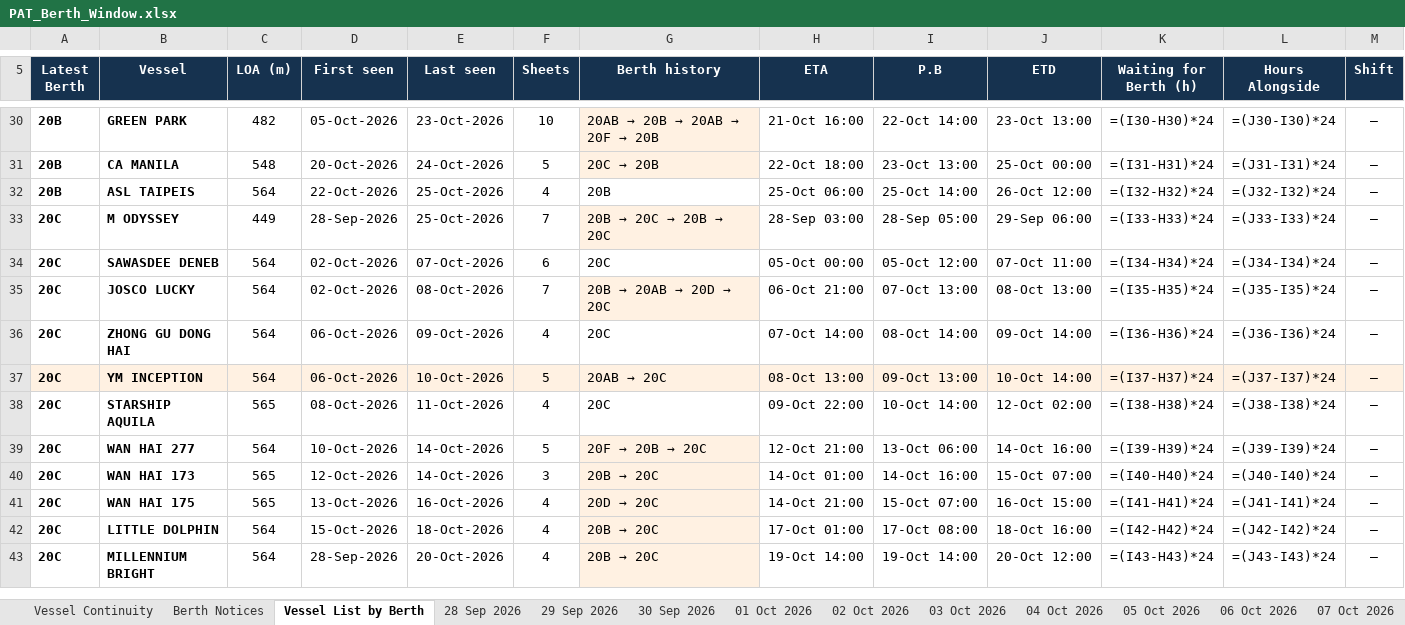
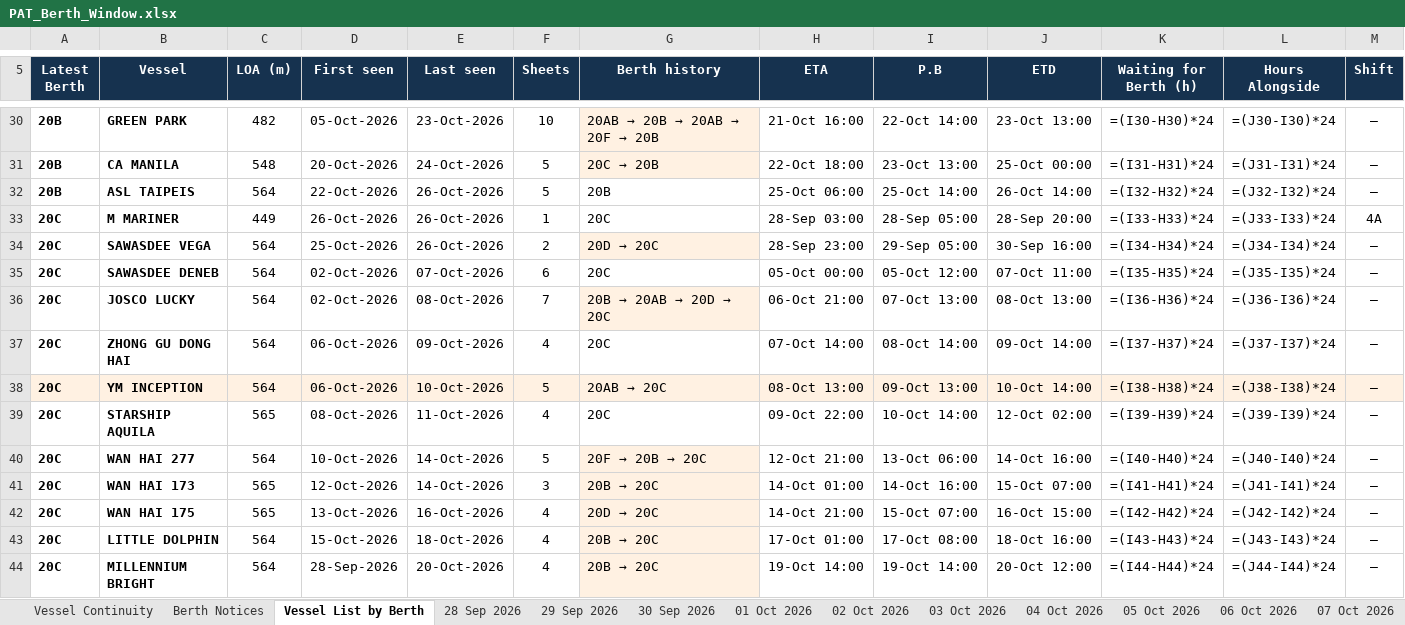
Before and after one commit to sirichai1265/PAT-BERTH, an Excel workbook: PAT_Berth_Window.xlsx, sheet Vessel List by Berth, drawn as a sheet; only a part is shown, gaps mark what is left out; values as stored, in another font and other column widths than the file's, no borders; formulas without a stored value are shown as written; addresses are those after the commit; rows hold the shown columns only; the diff covers the shown part only; the diff names each change by its address in the sheet, - before the commit and + after, or states it on an @@ line.

```diff
--- a/PAT_Berth_Window.xlsx (sheet Vessel List by Berth)
+++ b/PAT_Berth_Window.xlsx (sheet Vessel List by Berth)
-E32:E33 (Last seen): 25-Oct-2026
+E32:E33 (Last seen): 26-Oct-2026
-F32 (Sheets): 4
+F32 (Sheets): 5
-J32 (ETD): 26-Oct 12:00
+J32 (ETD): 26-Oct 14:00
-B33 (Vessel): M ODYSSEY
+B33 (Vessel): M MARINER
-D33 (First seen): 28-Sep-2026
+D33 (First seen): 26-Oct-2026
-F33 (Sheets): 7
+F33 (Sheets): 1
@@ G33 (Berth history): 20B → 20C → 20B → 20C → 20C @@
-G33 fill: #FFF1E2
+G33 fill: none
-J33 (ETD): 29-Sep 06:00
+J33 (ETD): 28-Sep 20:00
-M33 (Shift): –
+M33 (Shift): 4A
+row 34: 20C | SAWASDEE VEGA | 564 | 25-Oct-2026 | 26-Oct-2026 | 2 | 20D → 20C | 28-Sep 23:00 | 29-Sep 05:00 | 30-Sep 16:00 | =(I34-H34)*24 | =(J34-I34)*24 | –
-K35 (Waiting for Berth (h)): =(I34-H34)*24
+K35 (Waiting for Berth (h)): =(I35-H35)*24
-L35 (Hours Alongside): =(J34-I34)*24
+L35 (Hours Alongside): =(J35-I35)*24
-K36 (Waiting for Berth (h)): =(I35-H35)*24
+K36 (Waiting for Berth (h)): =(I36-H36)*24
-L36 (Hours Alongside): =(J35-I35)*24
+L36 (Hours Alongside): =(J36-I36)*24
-K37 (Waiting for Berth (h)): =(I36-H36)*24
+K37 (Waiting for Berth (h)): =(I37-H37)*24
-L37 (Hours Alongside): =(J36-I36)*24
+L37 (Hours Alongside): =(J37-I37)*24
-K38 (Waiting for Berth (h)): =(I37-H37)*24
+K38 (Waiting for Berth (h)): =(I38-H38)*24
-L38 (Hours Alongside): =(J37-I37)*24
+L38 (Hours Alongside): =(J38-I38)*24
-K39 (Waiting for Berth (h)): =(I38-H38)*24
+K39 (Waiting for Berth (h)): =(I39-H39)*24
-L39 (Hours Alongside): =(J38-I38)*24
+L39 (Hours Alongside): =(J39-I39)*24
-K40 (Waiting for Berth (h)): =(I39-H39)*24
+K40 (Waiting for Berth (h)): =(I40-H40)*24
-L40 (Hours Alongside): =(J39-I39)*24
+L40 (Hours Alongside): =(J40-I40)*24
-K41 (Waiting for Berth (h)): =(I40-H40)*24
+K41 (Waiting for Berth (h)): =(I41-H41)*24
-L41 (Hours Alongside): =(J40-I40)*24
+L41 (Hours Alongside): =(J41-I41)*24
-K42 (Waiting for Berth (h)): =(I41-H41)*24
+K42 (Waiting for Berth (h)): =(I42-H42)*24
-L42 (Hours Alongside): =(J41-I41)*24
+L42 (Hours Alongside): =(J42-I42)*24
-K43 (Waiting for Berth (h)): =(I42-H42)*24
+K43 (Waiting for Berth (h)): =(I43-H43)*24
-L43 (Hours Alongside): =(J42-I42)*24
+L43 (Hours Alongside): =(J43-I43)*24
-K44 (Waiting for Berth (h)): =(I43-H43)*24
+K44 (Waiting for Berth (h)): =(I44-H44)*24
-L44 (Hours Alongside): =(J43-I43)*24
+L44 (Hours Alongside): =(J44-I44)*24
```
Also changed, not shown: 5 added rows, 4 removed rows, 111 edited cells and cell formats elsewhere in this sheet, sheet Vessel Continuity, other sheet tabs, 06-10-2026/PAT_Berth_Window.xlsx, 07-10-2026/PAT_Berth_Window.xlsx, 33 other files.
